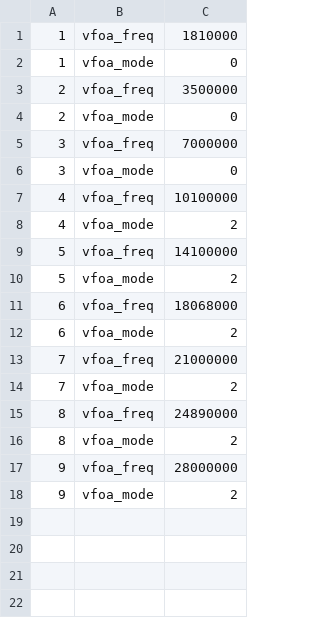
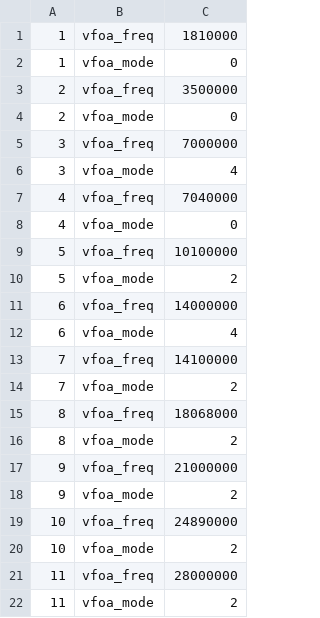
Before and after one commit to strijar/x6100_gui, a CSV file: sql/band_params.csv, drawn as a sheet.

Commit message:
Band info and band crossing

```diff
--- a/sql/band_params.csv
+++ b/sql/band_params.csv
@@ -5,14 +5,18 @@
 3	vfoa_freq	7000000
-3	vfoa_mode	0
-4	vfoa_freq	10100000
-4	vfoa_mode	2
-5	vfoa_freq	14100000
+3	vfoa_mode	4
+4	vfoa_freq	7040000
+4	vfoa_mode	0
+5	vfoa_freq	10100000
 5	vfoa_mode	2
-6	vfoa_freq	18068000
-6	vfoa_mode	2
-7	vfoa_freq	21000000
+6	vfoa_freq	14000000
+6	vfoa_mode	4
+7	vfoa_freq	14100000
 7	vfoa_mode	2
-8	vfoa_freq	24890000
+8	vfoa_freq	18068000
 8	vfoa_mode	2
-9	vfoa_freq	28000000
+9	vfoa_freq	21000000
 9	vfoa_mode	2
+10	vfoa_freq	24890000
+10	vfoa_mode	2
+11	vfoa_freq	28000000
+11	vfoa_mode	2
```
Also changed, not shown: sql/bands_r1.csv, 13 other files.
